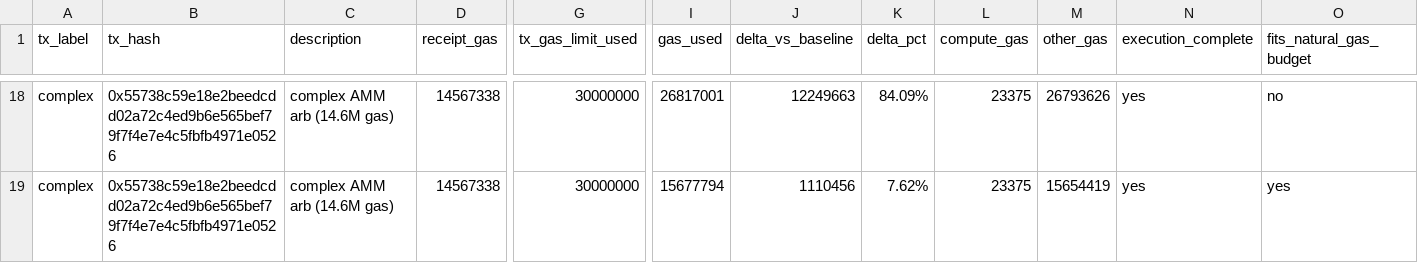
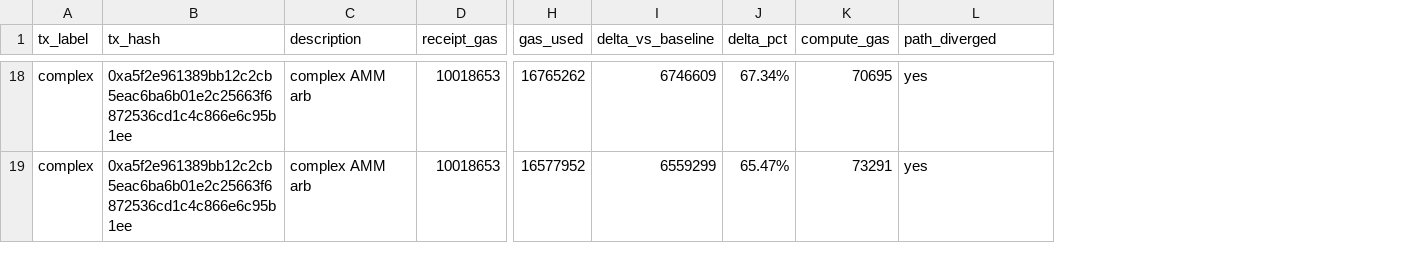
Before and after one commit to atiselsts/evm-repricing-cost-analysis, a CSV file: results/amm-arb-repricing.csv, drawn as a sheet; only a part is shown, gaps mark what is left out; removed rows and columns are numbered as before the commit, all else as after; the diff covers the shown part only; the diff names each change by its address in the sheet, - before the commit and + after, or states it on an @@ line.

Commit message:
select new complex tx and update the results

```diff
--- a/results/amm-arb-repricing.csv
+++ b/results/amm-arb-repricing.csv
-column G (tx_gas_limit_used), rows 18-19: 30000000 | 30000000
-column M (other_gas), rows 18-19: 26793626 | 15654419
-column N (execution_complete), rows 18-19: yes | yes
-L1: fits_natural_gas_budget
+L1: path_diverged
-B18:B19 (tx_hash): 0x55738c59e18e2beedcdd02a72c4ed9b6e565bef79f7f4e7e4c5fbfb4971e0526
+B18:B19 (tx_hash): 0xa5f2e961389bb12c2cb5eac6ba6b01e2c25663f6872536cd1c4c866e6c95b1ee
-C18:C19 (description): complex AMM arb (14.6M gas)
+C18:C19 (description): complex AMM arb
-D18:D19 (receipt_gas): 14567338
+D18:D19 (receipt_gas): 10018653
-H18 (gas_used): 26817001
+H18 (gas_used): 16765262
-I18 (delta_vs_baseline): 12249663
+I18 (delta_vs_baseline): 6746609
-J18 (delta_pct): 84.09%
+J18 (delta_pct): 67.34%
-K18 (compute_gas): 23375
+K18 (compute_gas): 70695
-L18 (path_diverged): no
+L18 (path_diverged): yes
-H19 (gas_used): 15677794
+H19 (gas_used): 16577952
-I19 (delta_vs_baseline): 1110456
+I19 (delta_vs_baseline): 6559299
-J19 (delta_pct): 7.62%
+J19 (delta_pct): 65.47%
-K19 (compute_gas): 23375
+K19 (compute_gas): 73291
```
Also changed, not shown: 67 edited cells elsewhere in this file, results/liquidation-repricing.csv, 8 other files.
